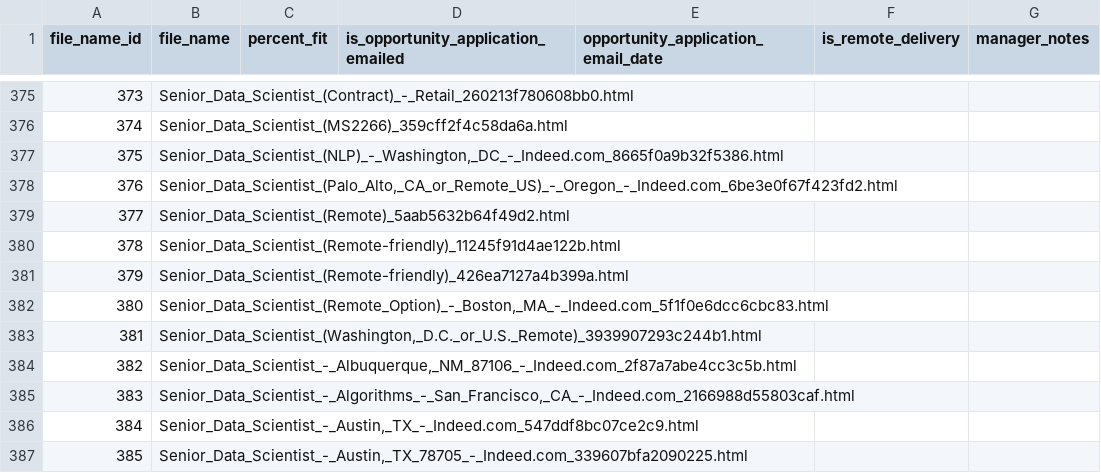
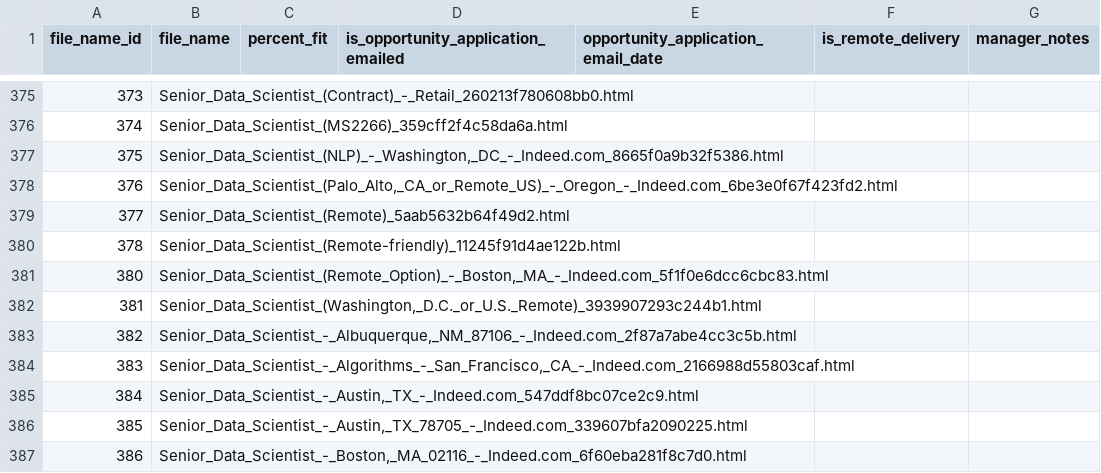
Before and after one commit to dbabbitt/job-hunting, a CSV file: saves/csv/FileNames.csv, drawn as a sheet; only a part is shown, gaps mark what is left out; the shorter side is filled out with more unchanged rows; the diff names each change by its address in the sheet, - before the commit and + after, or states it on an @@ line.

```diff
--- a/saves/csv/FileNames.csv
+++ b/saves/csv/FileNames.csv
-row 381: 379 | Senior_Data_Scientist_(Remote-friendly)_426ea7127a4b399a.html
```
Also changed, not shown: 31 other files.
